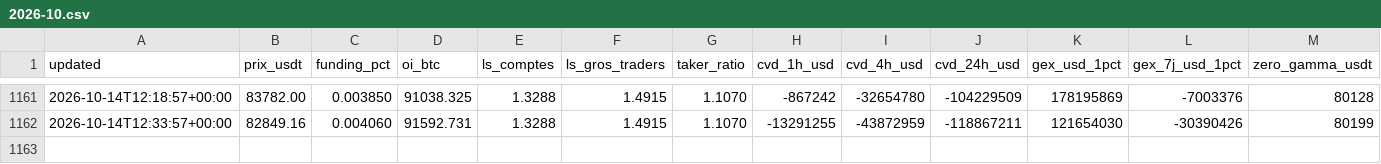
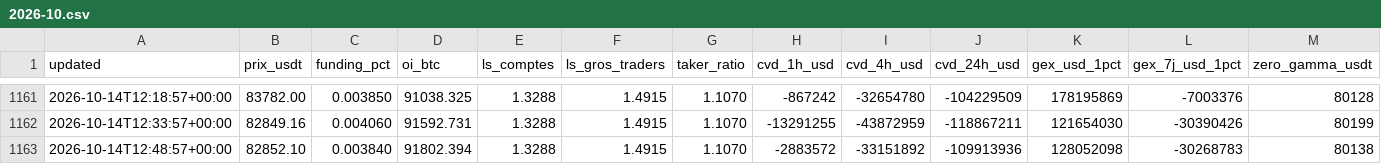
Before and after one commit to lorenzoapro12-jpg/samsara-live, a CSV file: series/positionnement/2026-10.csv, drawn as a sheet; only a part is shown, gaps mark what is left out; rows hold the shown columns only; the diff names each change by its address in the sheet, - before the commit and + after, or states it on an @@ line.

```diff
--- a/series/positionnement/2026-10.csv
+++ b/series/positionnement/2026-10.csv
+row 1163: 2026-10-14T12:48:57+00:00 | 82852.10 | 0.003840 | 91802.394 | 1.3288 | 1.4915 | 1.1070 | -2883572 | -33151892 | -109913936 | 128052098 | -30268783 | 80138
```
Also changed, not shown: 1 other file.
